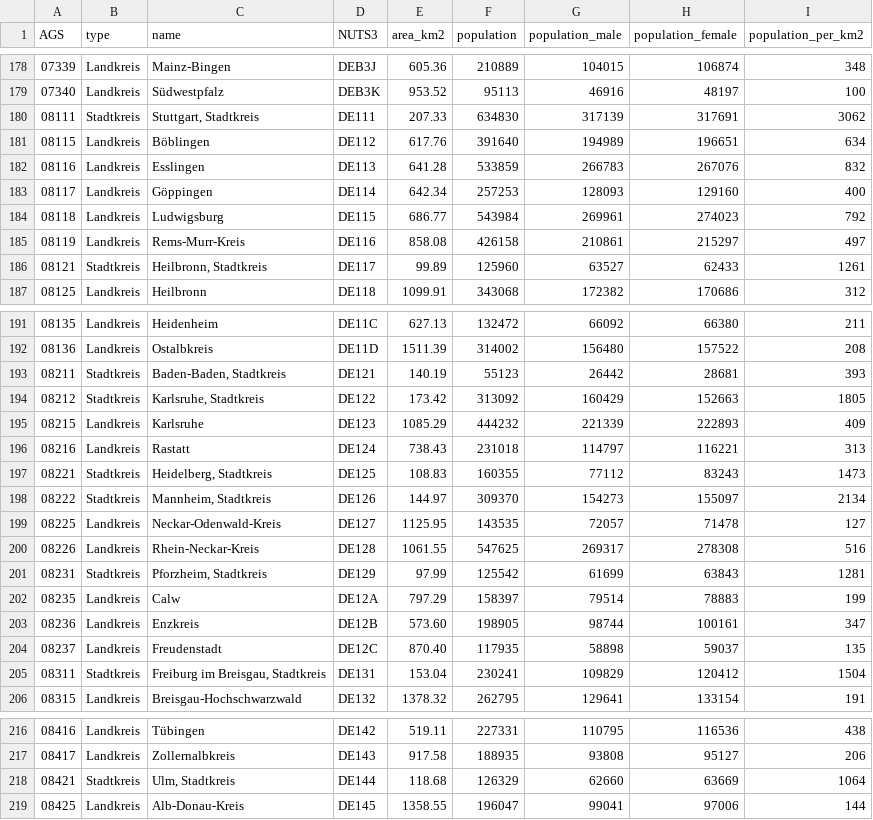
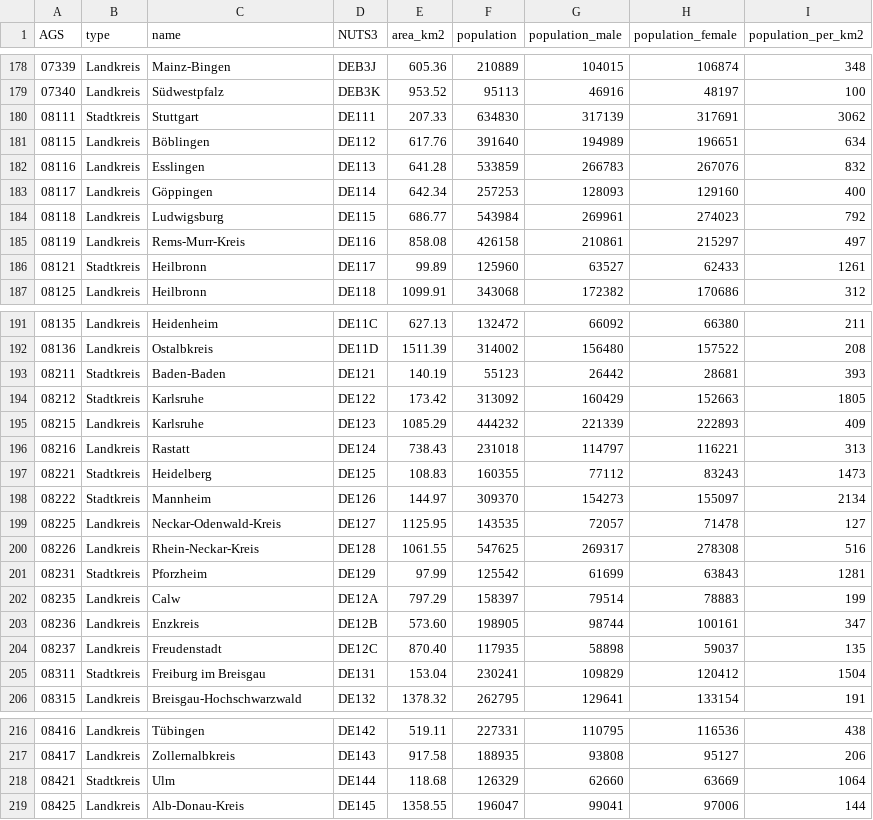
Before and after one commit to corona-hub-germany/landkreise-deutschland, a CSV file: data/districts.csv, drawn as a sheet; only a part is shown, gaps mark what is left out.

```diff
--- a/data/districts.csv
+++ b/data/districts.csv
@@ -179,3 +179,3 @@ AGS;type;name;NUTS3;area_km2;population;population_male;population_female;popula
 07340;Landkreis;Südwestpfalz;DEB3K;953.52;95113;46916;48197;100
-08111;Stadtkreis;Stuttgart, Stadtkreis;DE111;207.33;634830;317139;317691;3062
+08111;Stadtkreis;Stuttgart;DE111;207.33;634830;317139;317691;3062
 08115;Landkreis;Böblingen;DE112;617.76;391640;194989;196651;634
@@ -185,3 +185,3 @@ AGS;type;name;NUTS3;area_km2;population;population_male;population_female;popula
 08119;Landkreis;Rems-Murr-Kreis;DE116;858.08;426158;210861;215297;497
-08121;Stadtkreis;Heilbronn, Stadtkreis;DE117;99.89;125960;63527;62433;1261
+08121;Stadtkreis;Heilbronn;DE117;99.89;125960;63527;62433;1261
 08125;Landkreis;Heilbronn;DE118;1099.91;343068;172382;170686;312
@@ -192,11 +192,11 @@ AGS;type;name;NUTS3;area_km2;population;population_male;population_female;popula
 08136;Landkreis;Ostalbkreis;DE11D;1511.39;314002;156480;157522;208
-08211;Stadtkreis;Baden-Baden, Stadtkreis;DE121;140.19;55123;26442;28681;393
-08212;Stadtkreis;Karlsruhe, Stadtkreis;DE122;173.42;313092;160429;152663;1805
+08211;Stadtkreis;Baden-Baden;DE121;140.19;55123;26442;28681;393
+08212;Stadtkreis;Karlsruhe;DE122;173.42;313092;160429;152663;1805
 08215;Landkreis;Karlsruhe;DE123;1085.29;444232;221339;222893;409
 08216;Landkreis;Rastatt;DE124;738.43;231018;114797;116221;313
-08221;Stadtkreis;Heidelberg, Stadtkreis;DE125;108.83;160355;77112;83243;1473
-08222;Stadtkreis;Mannheim, Stadtkreis;DE126;144.97;309370;154273;155097;2134
+08221;Stadtkreis;Heidelberg;DE125;108.83;160355;77112;83243;1473
+08222;Stadtkreis;Mannheim;DE126;144.97;309370;154273;155097;2134
 08225;Landkreis;Neckar-Odenwald-Kreis;DE127;1125.95;143535;72057;71478;127
 08226;Landkreis;Rhein-Neckar-Kreis;DE128;1061.55;547625;269317;278308;516
-08231;Stadtkreis;Pforzheim, Stadtkreis;DE129;97.99;125542;61699;63843;1281
+08231;Stadtkreis;Pforzheim;DE129;97.99;125542;61699;63843;1281
 08235;Landkreis;Calw;DE12A;797.29;158397;79514;78883;199
@@ -204,3 +204,3 @@ AGS;type;name;NUTS3;area_km2;population;population_male;population_female;popula
 08237;Landkreis;Freudenstadt;DE12C;870.40;117935;58898;59037;135
-08311;Stadtkreis;Freiburg im Breisgau, Stadtkreis;DE131;153.04;230241;109829;120412;1504
+08311;Stadtkreis;Freiburg im Breisgau;DE131;153.04;230241;109829;120412;1504
 08315;Landkreis;Breisgau-Hochschwarzwald;DE132;1378.32;262795;129641;133154;191
@@ -217,3 +217,3 @@ AGS;type;name;NUTS3;area_km2;population;population_male;population_female;popula
 08417;Landkreis;Zollernalbkreis;DE143;917.58;188935;93808;95127;206
-08421;Stadtkreis;Ulm, Stadtkreis;DE144;118.68;126329;62660;63669;1064
+08421;Stadtkreis;Ulm;DE144;118.68;126329;62660;63669;1064
 08425;Landkreis;Alb-Donau-Kreis;DE145;1358.55;196047;99041;97006;144
```
Also changed, not shown: 3 other files.
